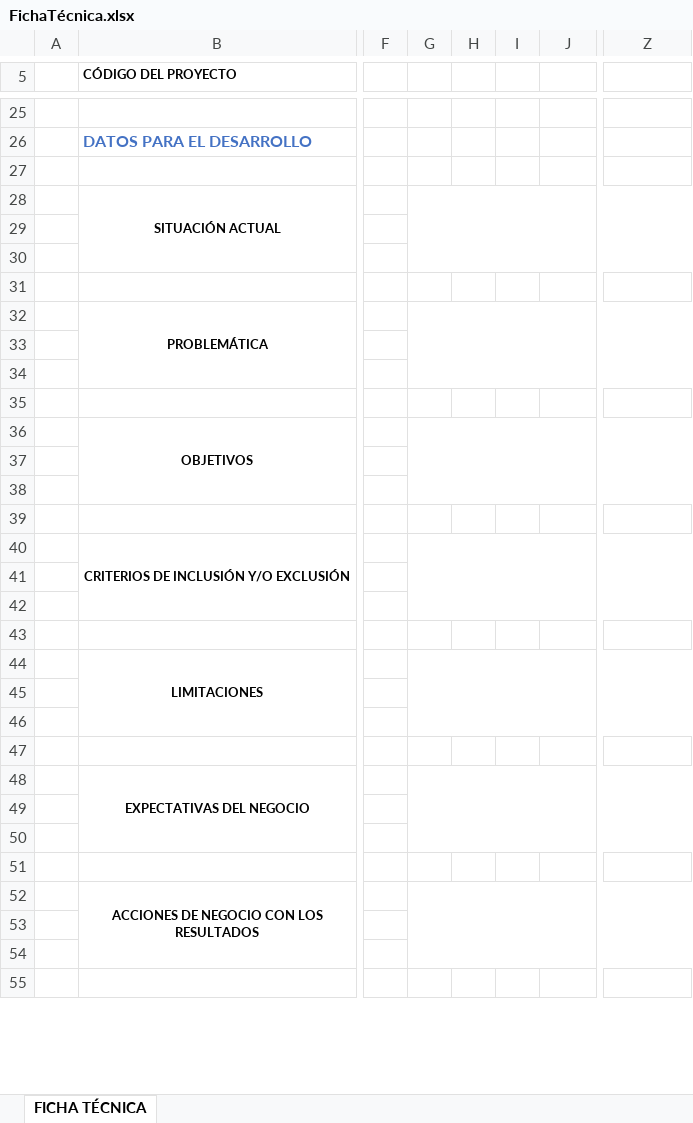
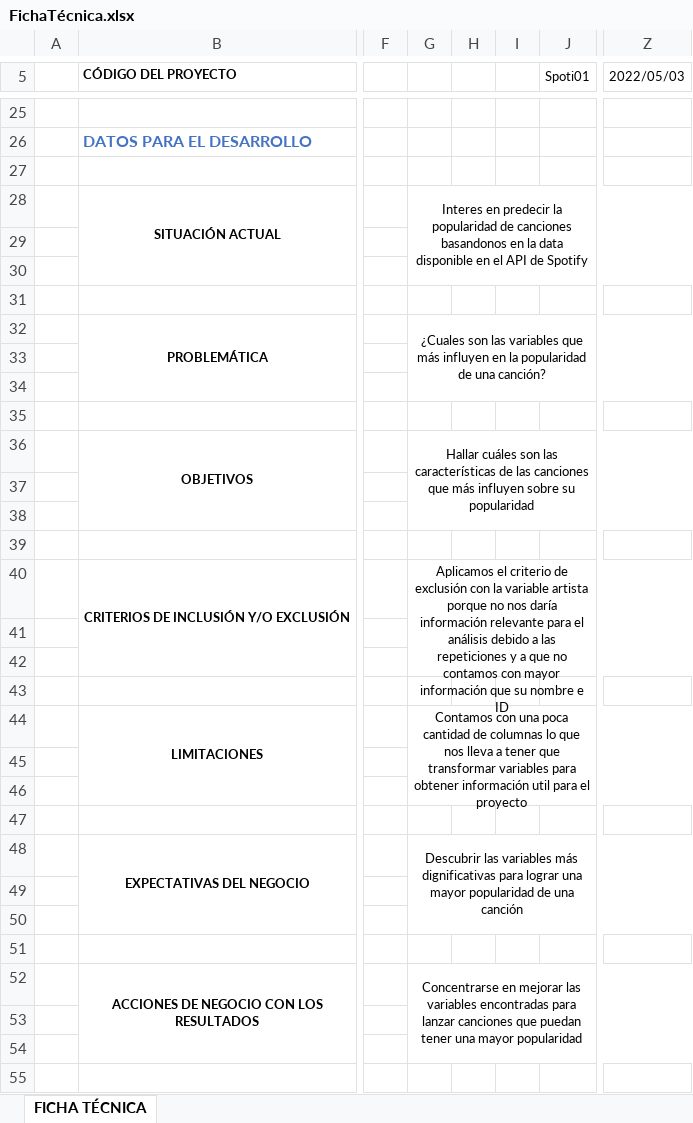
Before and after one commit to lucio-cornejo/proyecto-analisis-de-datos-1INF03, an Excel workbook: FichaTécnica.xlsx, sheet FICHA TÉCNICA, drawn as a sheet; only a part is shown, gaps mark what is left out; values as stored, in another font and other column widths than the file's, no borders; charts and pictures not drawn; the diff covers the shown part only; the diff names each change by its address in the sheet, - before the commit and + after, or states it on an @@ line.

```diff
--- a/FichaTécnica.xlsx (sheet FICHA TÉCNICA)
+++ b/FichaTécnica.xlsx (sheet FICHA TÉCNICA)
-J5: (empty)
+J5: Spoti01
-Z5: (empty)
+Z5: 2022/05/03
-G28: (empty)
+G28: Interes en predecir la popularidad de canciones basandonos en la data disponible en el API de Spotify
-G32: (empty)
+G32: ¿Cuales son las variables que más influyen en la popularidad de una canción?
-G36: (empty)
+G36: Hallar cuáles son las características de las canciones que más influyen sobre su popularidad
-G40: (empty)
+G40: Aplicamos el criterio de exclusión con la variable artista porque no nos daría información relevante para el análisis debido a las repeticiones y a que no contamos con mayor información que su nombre e ID
-G44: (empty)
+G44: Contamos con una poca cantidad de columnas lo que nos lleva a tener que transformar variables para obtener información util para el proyecto
-G48: (empty)
+G48: Descubrir las variables más dignificativas para lograr una mayor popularidad de una canción
-G52: (empty)
+G52: Concentrarse en mejorar las variables encontradas para lanzar canciones que puedan tener una mayor popularidad
```
Also changed, not shown: 1 added row, 1 removed row, 8 edited cells and merged cells elsewhere in this sheet, charts or pictures, 1 other file.
